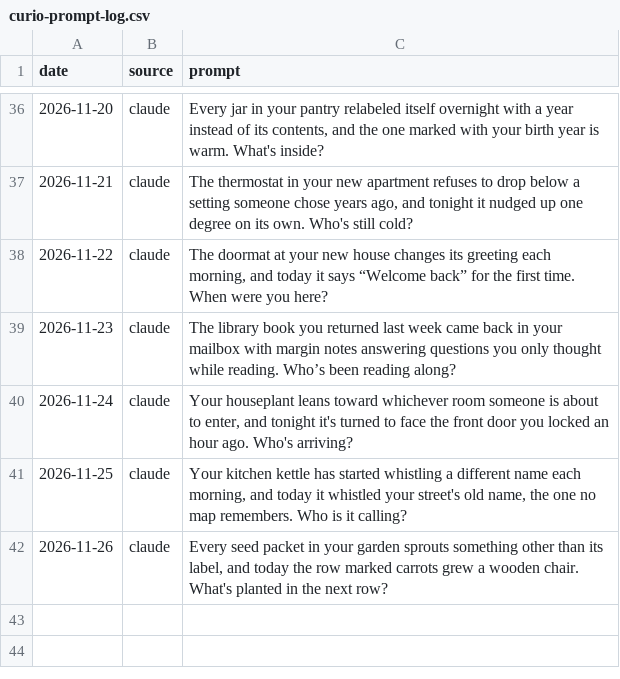
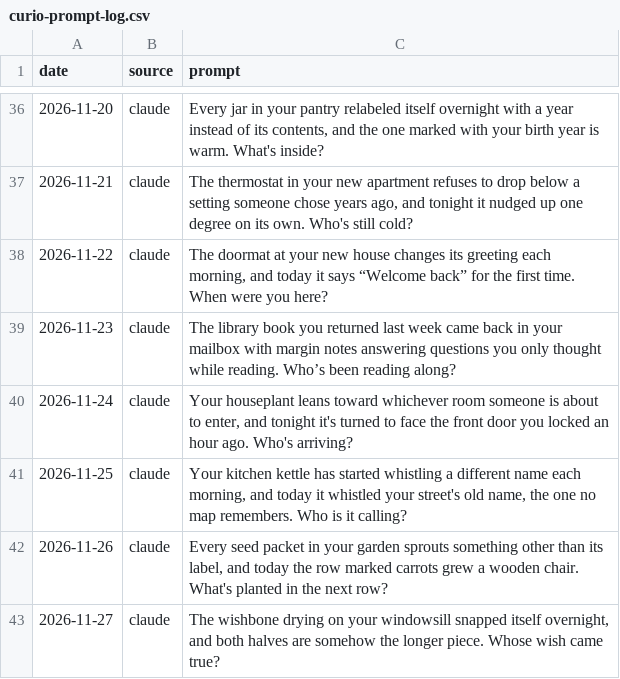
Before and after one commit to tarpeyjr-netizen/tarpey-daily-brief, a CSV file: jobs/rosters/curio-prompt-log.csv, drawn as a sheet; only a part is shown, gaps mark what is left out.

Commit message:
update: curio.html 2026-11-27

```diff
--- a/jobs/rosters/curio-prompt-log.csv
+++ b/jobs/rosters/curio-prompt-log.csv
@@ -42 +42,2 @@ date,source,prompt
 2026-11-26,claude,"Every seed packet in your garden sprouts something other than its label, and today the row marked carrots grew a wooden chair. What's planted in the next row?"
+2026-11-27,claude,"The wishbone drying on your windowsill snapped itself overnight, and both halves are somehow the longer piece. Whose wish came true?"
```
Also changed, not shown: 1 other file.
